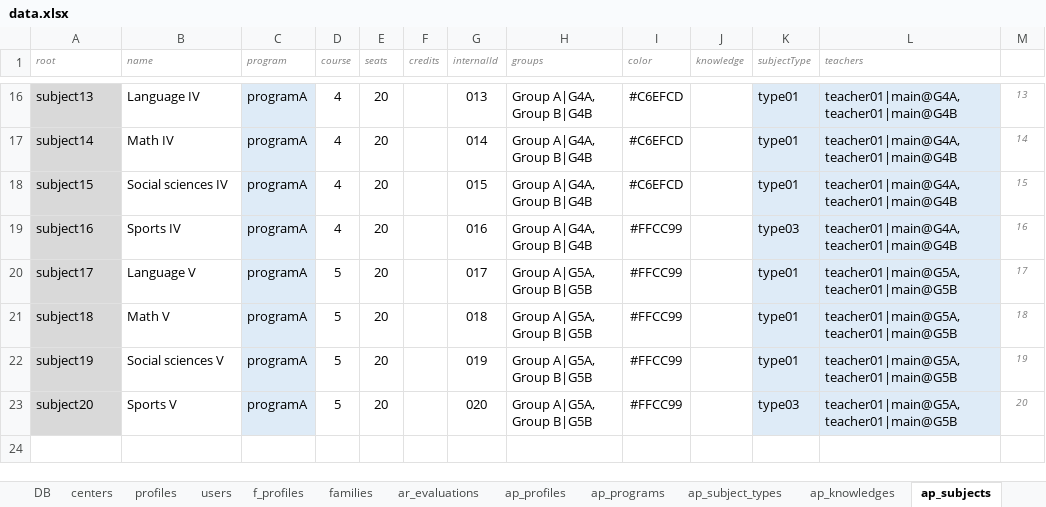
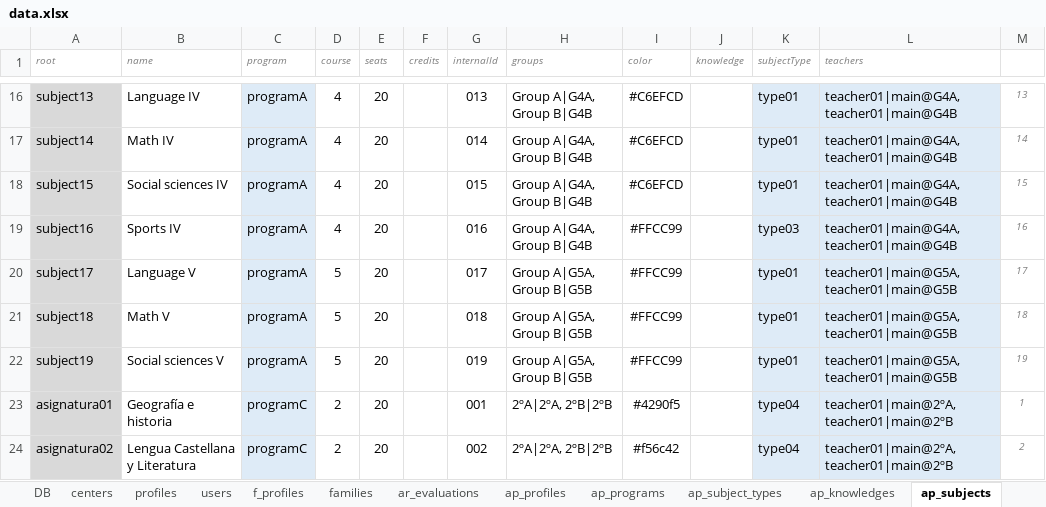
Before and after one commit to leemonade/leemons, an Excel workbook: packages/leemons-plugin-mvp-template/src/bulk/data.xlsx, sheet ap_subjects, drawn as a sheet; only a part is shown, gaps mark what is left out; values as stored, in another font and other column widths than the file's, no borders; removed rows and columns are numbered as before the commit, all else as after; the diff names each change by its address in the sheet, - before the commit and + after, or states it on an @@ line.

```diff
--- a/packages/leemons-plugin-mvp-template/src/bulk/data.xlsx (sheet ap_subjects)
+++ b/packages/leemons-plugin-mvp-template/src/bulk/data.xlsx (sheet ap_subjects)
-row 23: subject20 | Sports V | programA | 5 | 20 |  | 020 | Group A|G5A, Group B|G5B | #FFCC99 |  | type03 | teacher01|main@G5A, teacher01|main@G5B | 20
+row 23: asignatura01 | Geografía e historia | programC | 2 | 20 |  | 001 | 2ºA|2ºA, 2ºB|2ºB | #4290f5 |  | type04 | teacher01|main@2ºA, teacher01|main@2ºB | 1
+row 24: asignatura02 | Lengua Castellana y Literatura | programC | 2 | 20 |  | 002 | 2ºA|2ºA, 2ºB|2ºB | #f56c42 |  | type04 | teacher01|main@2ºA, teacher01|main@2ºB | 2
```
Also changed, not shown: sheet users, sheet ap_programs, sheet ar_evaluations, sheet ap_subject_types, sheet centers, 5 other files.
